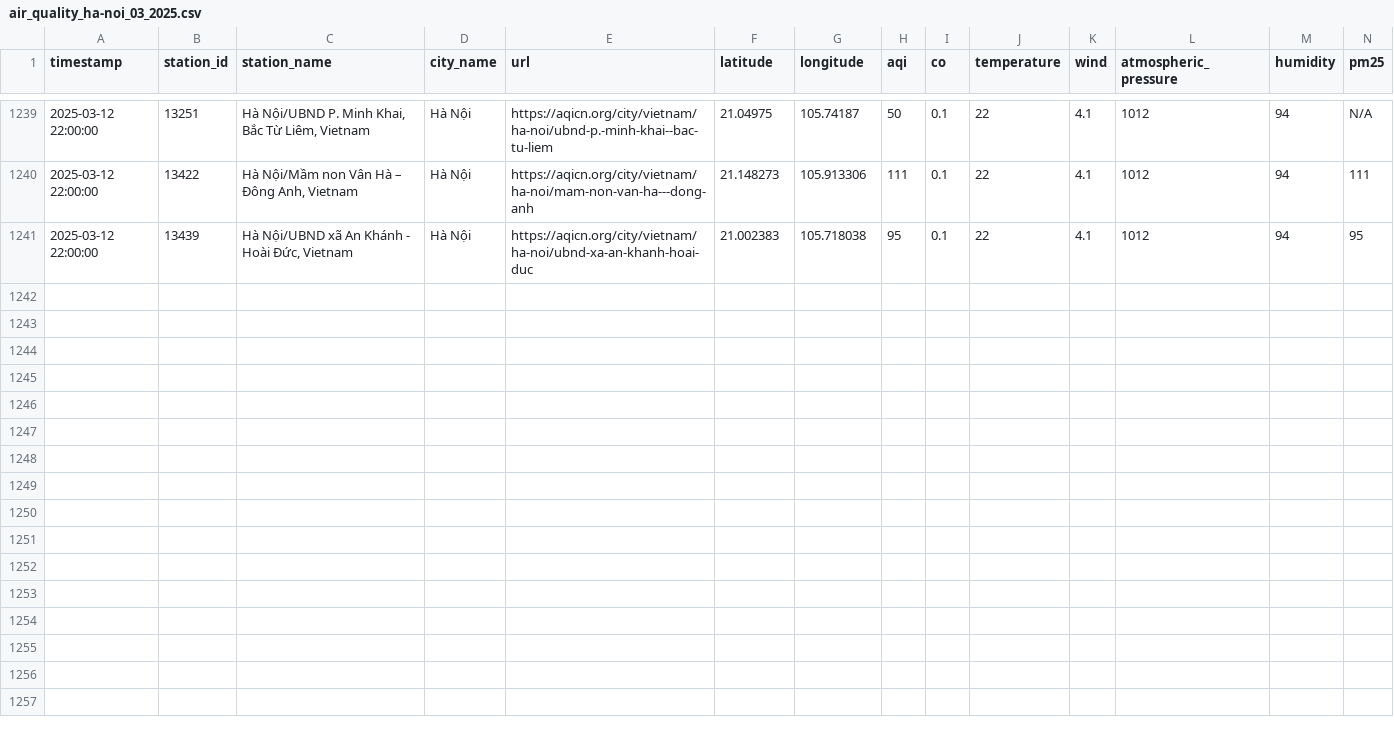
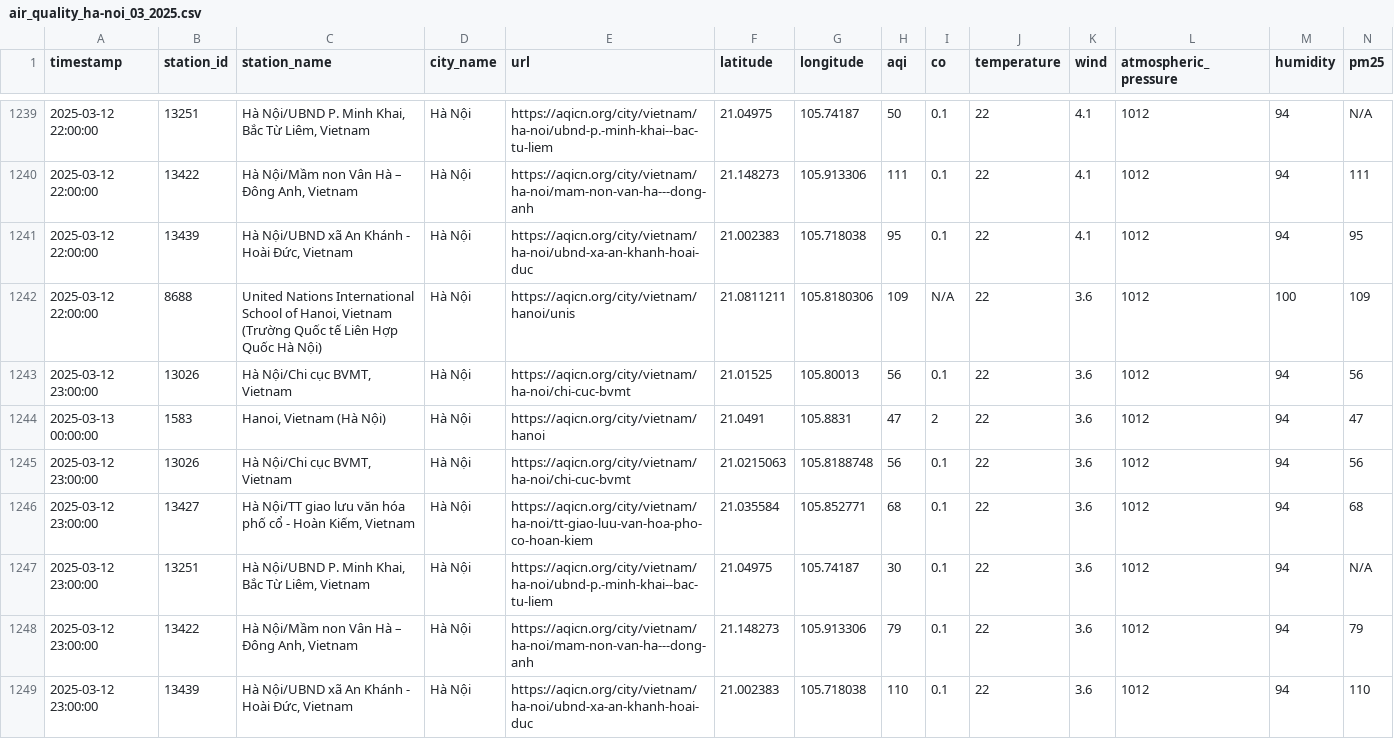
Before and after one commit to QuanIsMe7303/vietnam-air-quality-crawler, a CSV file: result/ha-noi/air_quality_ha-noi_03_2025.csv, drawn as a sheet; only a part is shown, gaps mark what is left out; rows hold the shown columns only; the diff names each change by its address in the sheet, - before the commit and + after, or states it on an @@ line.

```diff
--- a/result/ha-noi/air_quality_ha-noi_03_2025.csv
+++ b/result/ha-noi/air_quality_ha-noi_03_2025.csv
+row 1242: 2025-03-12 22:00:00 | 8688 | United Nations International School of Hanoi, Vietnam (Trường Quốc tế Liên Hợp Quốc Hà Nội) | Hà Nội | https://aqicn.org/city/vietnam/hanoi/unis | 21.0811211 | 105.8180306 | 109 | N/A | 22 | 3.6 | 1012 | 100 | 109
+row 1243: 2025-03-12 23:00:00 | 13026 | Hà Nội/Chi cục BVMT, Vietnam | Hà Nội | https://aqicn.org/city/vietnam/ha-noi/chi-cuc-bvmt | 21.01525 | 105.80013 | 56 | 0.1 | 22 | 3.6 | 1012 | 94 | 56
+row 1244: 2025-03-13 00:00:00 | 1583 | Hanoi, Vietnam (Hà Nội) | Hà Nội | https://aqicn.org/city/vietnam/hanoi | 21.0491 | 105.8831 | 47 | 2 | 22 | 3.6 | 1012 | 94 | 47
+row 1245: 2025-03-12 23:00:00 | 13026 | Hà Nội/Chi cục BVMT, Vietnam | Hà Nội | https://aqicn.org/city/vietnam/ha-noi/chi-cuc-bvmt | 21.0215063 | 105.8188748 | 56 | 0.1 | 22 | 3.6 | 1012 | 94 | 56
+row 1246: 2025-03-12 23:00:00 | 13427 | Hà Nội/TT giao lưu văn hóa phố cổ - Hoàn Kiếm, Vietnam | Hà Nội | https://aqicn.org/city/vietnam/ha-noi/tt-giao-luu-van-hoa-pho-co-hoan-kiem | 21.035584 | 105.852771 | 68 | 0.1 | 22 | 3.6 | 1012 | 94 | 68
+row 1247: 2025-03-12 23:00:00 | 13251 | Hà Nội/UBND P. Minh Khai, Bắc Từ Liêm, Vietnam | Hà Nội | https://aqicn.org/city/vietnam/ha-noi/ubnd-p.-minh-khai--bac-tu-liem | 21.04975 | 105.74187 | 30 | 0.1 | 22 | 3.6 | 1012 | 94 | N/A
+row 1248: 2025-03-12 23:00:00 | 13422 | Hà Nội/Mầm non Vân Hà – Đông Anh, Vietnam | Hà Nội | https://aqicn.org/city/vietnam/ha-noi/mam-non-van-ha---dong-anh | 21.148273 | 105.913306 | 79 | 0.1 | 22 | 3.6 | 1012 | 94 | 79
+row 1249: 2025-03-12 23:00:00 | 13439 | Hà Nội/UBND xã An Khánh - Hoài Đức, Vietnam | Hà Nội | https://aqicn.org/city/vietnam/ha-noi/ubnd-xa-an-khanh-hoai-duc | 21.002383 | 105.718038 | 110 | 0.1 | 22 | 3.6 | 1012 | 94 | 110
```
Also changed, not shown: result/can-tho/air_quality_can-tho_03_2025.csv, result/cao-bang/air_quality_cao-bang_03_2025.csv, 5 other files.
